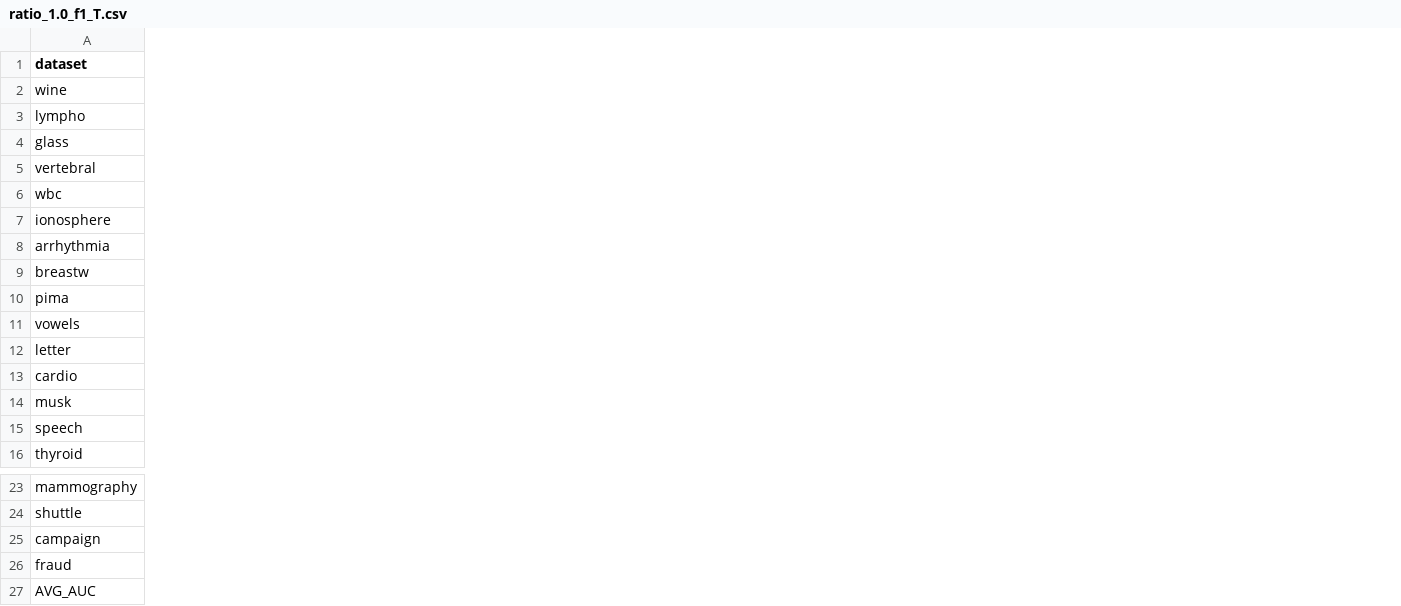
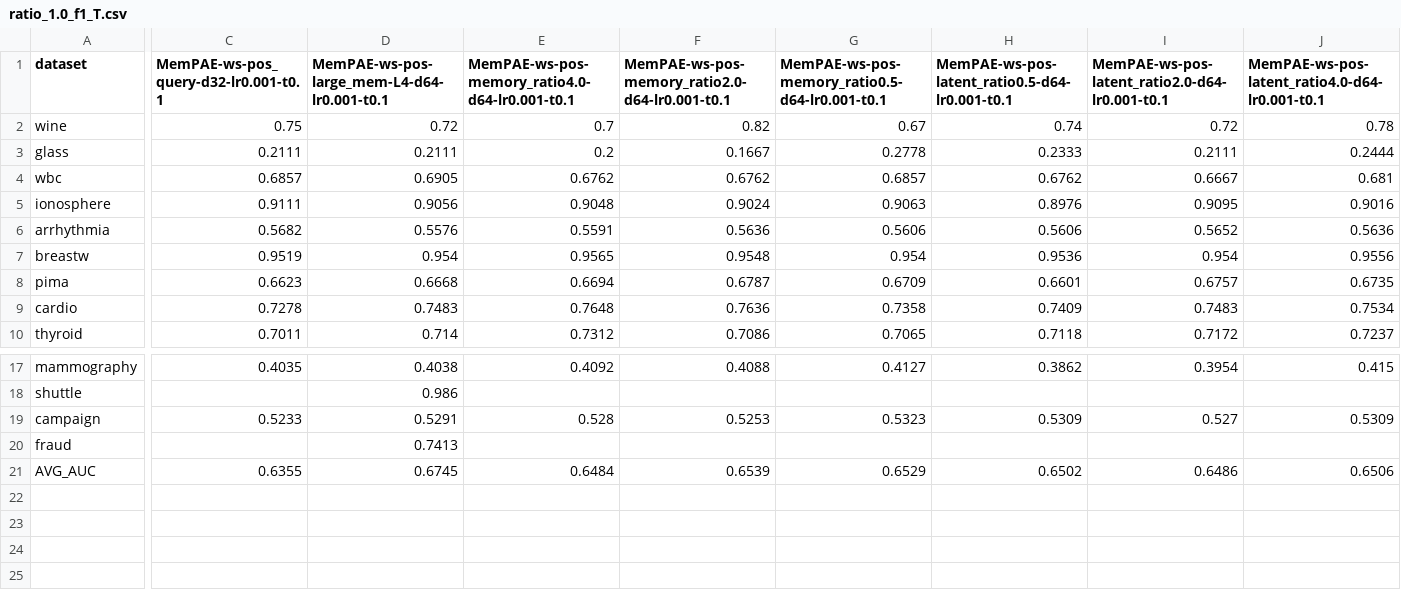
Before and after one commit to Cheol-Will/perceiver-ad, a CSV file: metrics/ratio_1.0_f1_T.csv, drawn as a sheet; only a part is shown, gaps mark what is left out; removed rows and columns are numbered as before the commit, all else as after; rows hold the shown columns only; the diff covers the shown part only; the diff names each change by its address in the sheet, - before the commit and + after, or states it on an @@ line.

```diff
--- a/metrics/ratio_1.0_f1_T.csv
+++ b/metrics/ratio_1.0_f1_T.csv
+column C, rows 1-10: MemPAE-ws-pos_query-d32-lr0.001-t0.1 | 0.75 | 0.2111 | 0.6857 | 0.9111 | 0.5682 | 0.9519 | 0.6623 | 0.7278 | 0.7011; rows 17-21: 0.4035 |  | 0.5233 |  | 0.6355
+column D, rows 1-10: MemPAE-ws-pos-large_mem-L4-d64-lr0.001-t0.1 | 0.72 | 0.2111 | 0.6905 | 0.9056 | 0.5576 | 0.954 | 0.6668 | 0.7483 | 0.714; rows 17-21: 0.4038 | 0.986 | 0.5291 | 0.7413 | 0.6745
+column E, rows 1-10: MemPAE-ws-pos-memory_ratio4.0-d64-lr0.001-t0.1 | 0.7 | 0.2 | 0.6762 | 0.9048 | 0.5591 | 0.9565 | 0.6694 | 0.7648 | 0.7312; rows 17-21: 0.4092 |  | 0.528 |  | 0.6484
+column F, rows 1-10: MemPAE-ws-pos-memory_ratio2.0-d64-lr0.001-t0.1 | 0.82 | 0.1667 | 0.6762 | 0.9024 | 0.5636 | 0.9548 | 0.6787 | 0.7636 | 0.7086; rows 17-21: 0.4088 |  | 0.5253 |  | 0.6539
+column G, rows 1-10: MemPAE-ws-pos-memory_ratio0.5-d64-lr0.001-t0.1 | 0.67 | 0.2778 | 0.6857 | 0.9063 | 0.5606 | 0.954 | 0.6709 | 0.7358 | 0.7065; rows 17-21: 0.4127 |  | 0.5323 |  | 0.6529
+column H, rows 1-10: MemPAE-ws-pos-latent_ratio0.5-d64-lr0.001-t0.1 | 0.74 | 0.2333 | 0.6762 | 0.8976 | 0.5606 | 0.9536 | 0.6601 | 0.7409 | 0.7118; rows 17-21: 0.3862 |  | 0.5309 |  | 0.6502
+column I, rows 1-10: MemPAE-ws-pos-latent_ratio2.0-d64-lr0.001-t0.1 | 0.72 | 0.2111 | 0.6667 | 0.9095 | 0.5652 | 0.954 | 0.6757 | 0.7483 | 0.7172; rows 17-21: 0.3954 |  | 0.527 |  | 0.6486
+column J, rows 1-10: MemPAE-ws-pos-latent_ratio4.0-d64-lr0.001-t0.1 | 0.78 | 0.2444 | 0.681 | 0.9016 | 0.5636 | 0.9556 | 0.6735 | 0.7534 | 0.7237; rows 17-21: 0.415 |  | 0.5309 |  | 0.6506
-row 3: lympho
-row 5: vertebral
-row 11: vowels
-row 12: letter
-row 14: musk
-row 15: speech
```
Also changed, not shown: 9 added columns and 1 edited cell elsewhere in this file, metrics/ratio_1.0_AUCROC.csv, metrics/ratio_1.0_AUCROC_T.csv, 5 other files.
